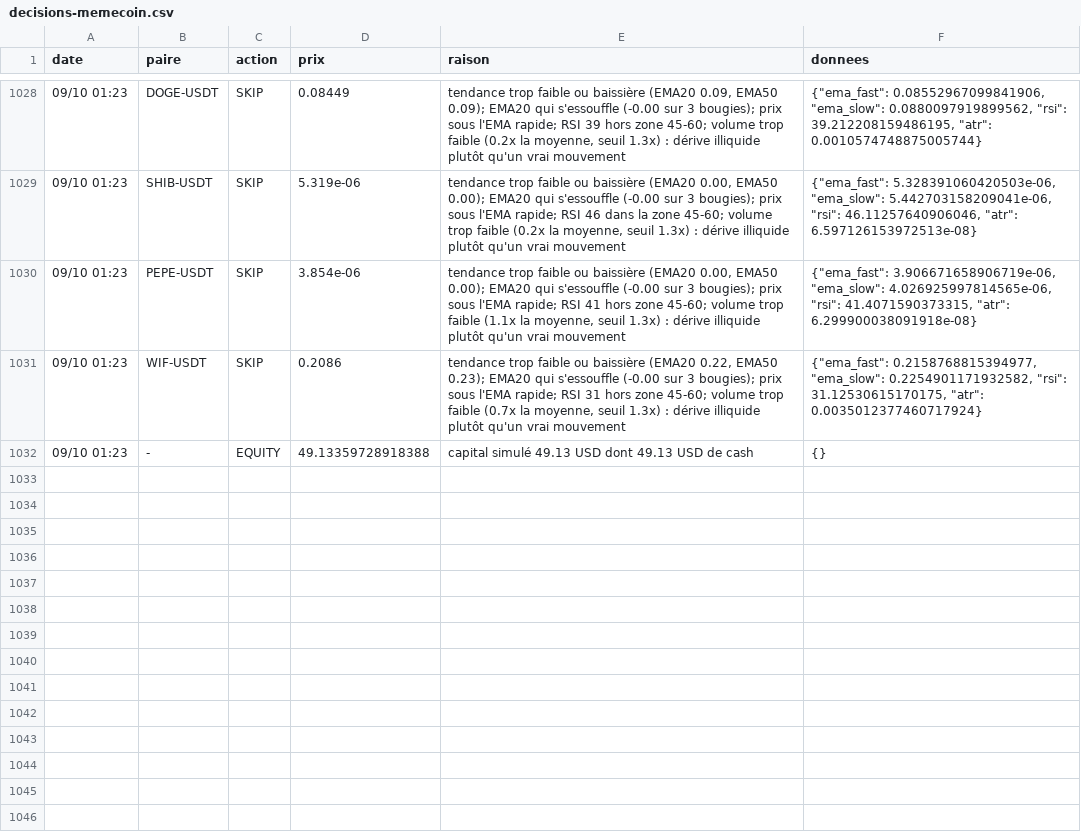
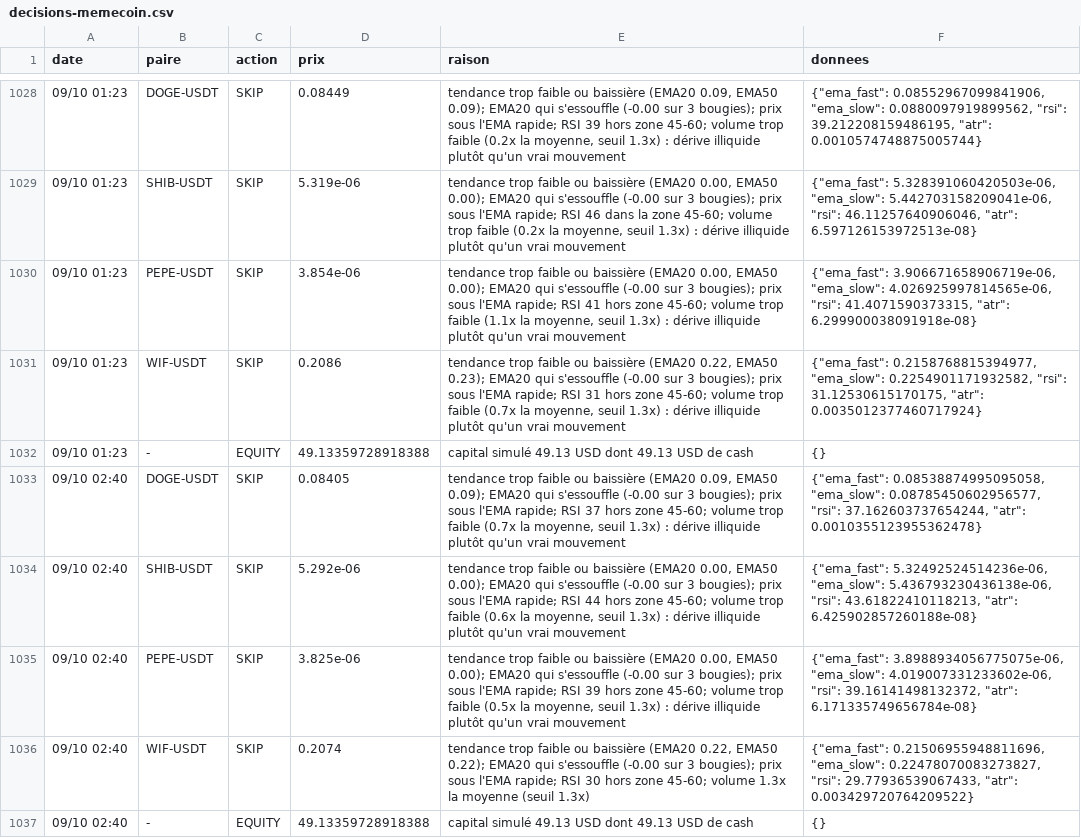
Before and after one commit to nftmooods/Public_App, a CSV file: KrakenPaperBot/data/decisions-memecoin.csv, drawn as a sheet; only a part is shown, gaps mark what is left out; the diff names each change by its address in the sheet, - before the commit and + after, or states it on an @@ line.

```diff
--- a/KrakenPaperBot/data/decisions-memecoin.csv
+++ b/KrakenPaperBot/data/decisions-memecoin.csv
+row 1033: 09/10 02:40 | DOGE-USDT | SKIP | 0.08405 | tendance trop faible ou baissière (EMA20 0.09, EMA50 0.09); EMA20 qui s'essouffle (-0.00 sur 3 bougies); prix sous l'EMA rapide; RSI 37 hors zone 45-60; volume trop faible (0.7x la moyenne, seuil 1.3x) : dérive illiquide plutôt qu'un vrai mouvement | {"ema_fast": 0.08538874995095058, "ema_slow": 0.08785450602956577, "rsi": 37.162603737654244, "atr": 0.0010355123955362478}
+row 1034: 09/10 02:40 | SHIB-USDT | SKIP | 5.292e-06 | tendance trop faible ou baissière (EMA20 0.00, EMA50 0.00); EMA20 qui s'essouffle (-0.00 sur 3 bougies); prix sous l'EMA rapide; RSI 44 hors zone 45-60; volume trop faible (0.6x la moyenne, seuil 1.3x) : dérive illiquide plutôt qu'un vrai mouvement | {"ema_fast": 5.32492524514236e-06, "ema_slow": 5.436793230436138e-06, "rsi": 43.61822410118213, "atr": 6.425902857260188e-08}
+row 1035: 09/10 02:40 | PEPE-USDT | SKIP | 3.825e-06 | tendance trop faible ou baissière (EMA20 0.00, EMA50 0.00); EMA20 qui s'essouffle (-0.00 sur 3 bougies); prix sous l'EMA rapide; RSI 39 hors zone 45-60; volume trop faible (0.5x la moyenne, seuil 1.3x) : dérive illiquide plutôt qu'un vrai mouvement | {"ema_fast": 3.8988934056775075e-06, "ema_slow": 4.019007331233602e-06, "rsi": 39.16141498132372, "atr": 6.171335749656784e-08}
+row 1036: 09/10 02:40 | WIF-USDT | SKIP | 0.2074 | tendance trop faible ou baissière (EMA20 0.22, EMA50 0.22); EMA20 qui s'essouffle (-0.00 sur 3 bougies); prix sous l'EMA rapide; RSI 30 hors zone 45-60; volume 1.3x la moyenne (seuil 1.3x) | {"ema_fast": 0.21506955948811696, "ema_slow": 0.22478070083273827, "rsi": 29.77936539067433, "atr": 0.003429720764209522}
+row 1037: 09/10 02:40 | - | EQUITY | 49.13359728918388 | capital simulé 49.13 USD dont 49.13 USD de cash | {}
```
Also changed, not shown: KrakenPaperBot/data/decisions-accumulation.csv, KrakenPaperBot/data/decisions-agressif.csv, 6 other files.
